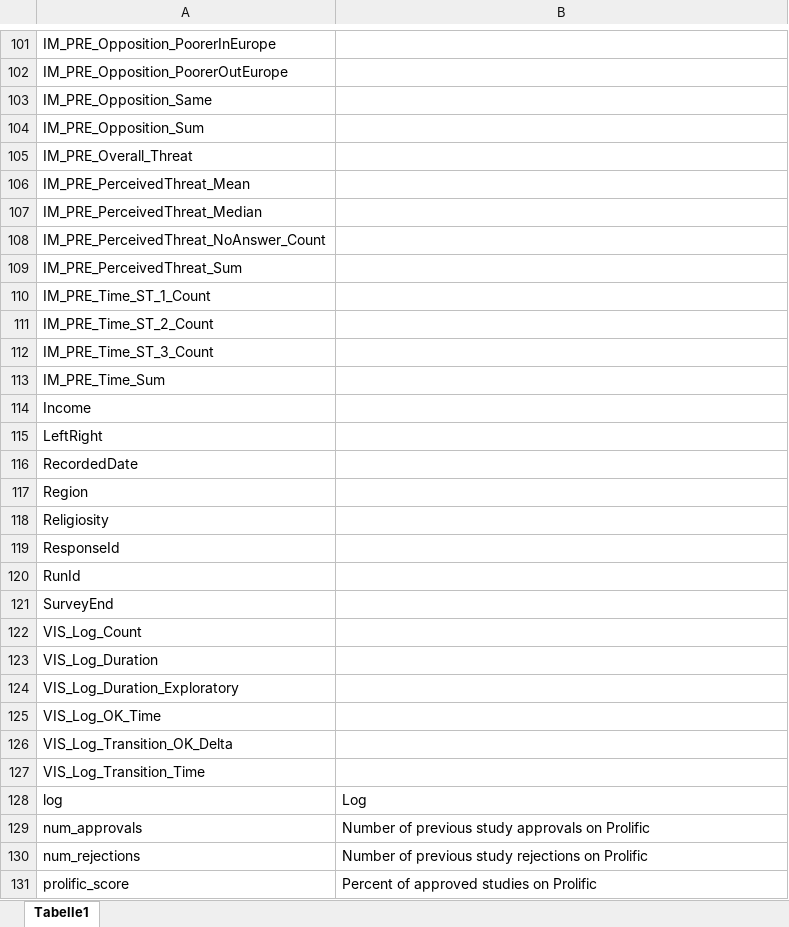
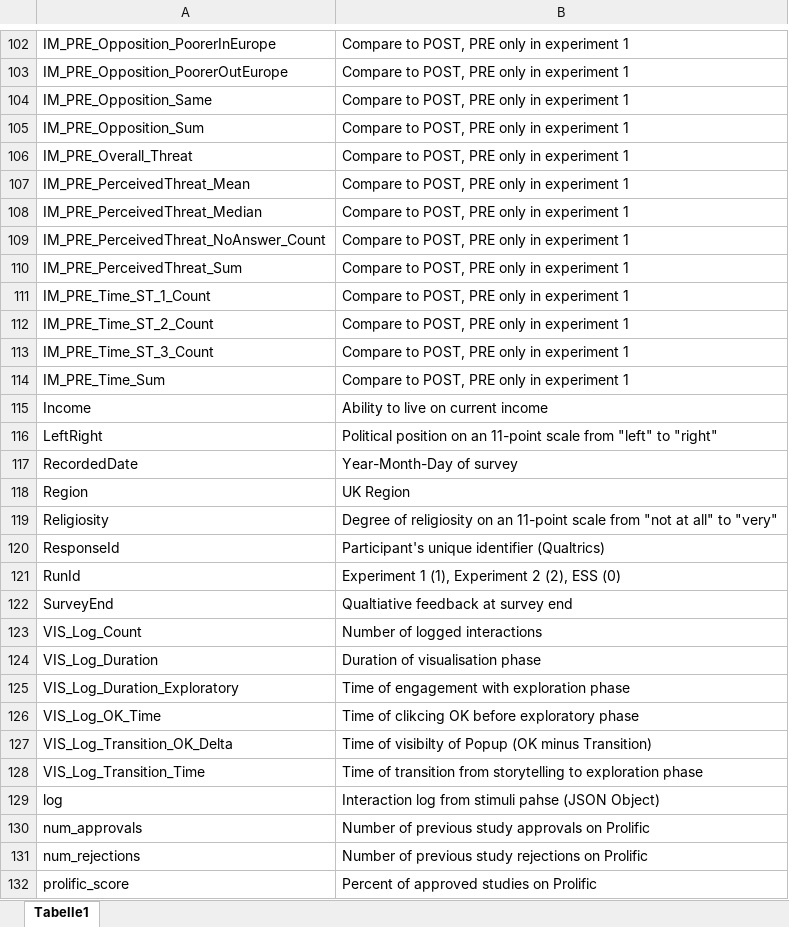
Before and after one commit to flowstory/attitudes, an Excel workbook: data_handling/data_processed/key_column_names.xlsx, sheet Tabelle1, drawn as a sheet; only a part is shown, gaps mark what is left out; values as stored, in another font and other column widths than the file's, no borders; addresses are those after the commit; the diff covers the shown part only; the diff names each change by its address in the sheet, - before the commit and + after, or states it on an @@ line.

```diff
--- a/data_handling/data_processed/key_column_names.xlsx (sheet Tabelle1)
+++ b/data_handling/data_processed/key_column_names.xlsx (sheet Tabelle1)
-B102:B114: (empty)
+B102:B114: Compare to POST, PRE only in experiment 1
-B115: (empty)
+B115: Ability to live on current income
-B116: (empty)
+B116: Political position on an 11-point scale from "left" to "right"
-B117: (empty)
+B117: Year-Month-Day of survey
-B118: (empty)
+B118: UK Region
-B119: (empty)
+B119: Degree of religiosity on an 11-point scale from "not at all" to "very"
-B120: (empty)
+B120: Participant's unique identifier (Qualtrics)
-B121: (empty)
+B121: Experiment 1 (1), Experiment 2 (2), ESS (0)
-B122: (empty)
+B122: Qualtiative feedback at survey end
-B123: (empty)
+B123: Number of logged interactions
-B124: (empty)
+B124: Duration of visualisation phase
-B125: (empty)
+B125: Time of engagement with exploration phase
-B126: (empty)
+B126: Time of clikcing OK before exploratory phase
-B127: (empty)
+B127: Time of visibilty of Popup (OK minus Transition)
-B128: (empty)
+B128: Time of transition from storytelling to exploration phase
-B129: Log
+B129: Interaction log from stimuli pahse (JSON Object)
```
Also changed, not shown: 1 added row and 100 edited cells elsewhere in this sheet, 1 other file.
